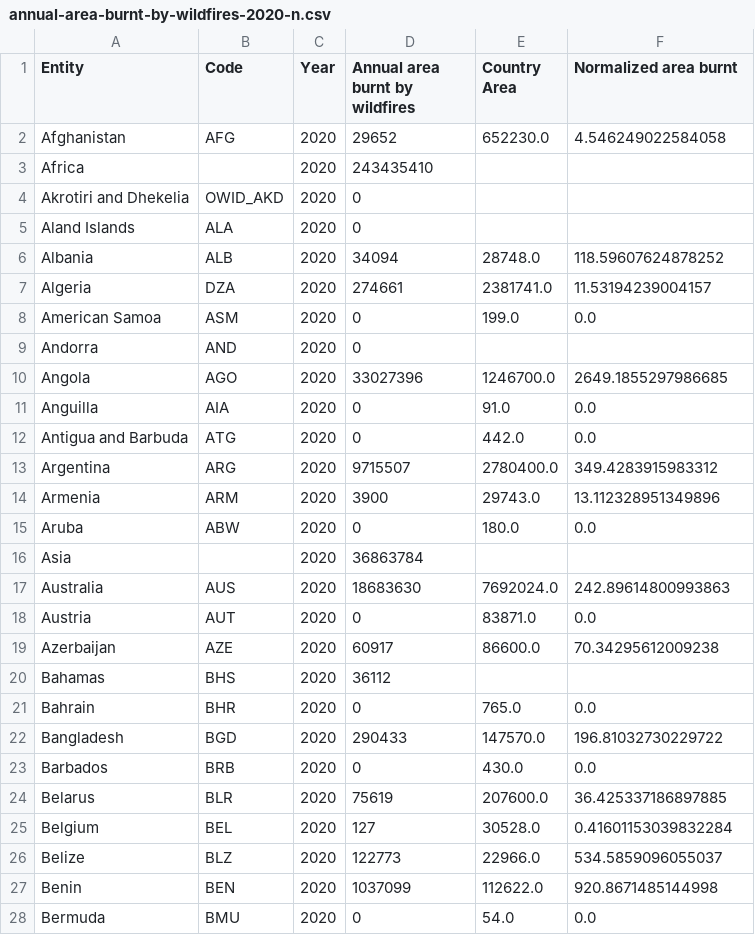
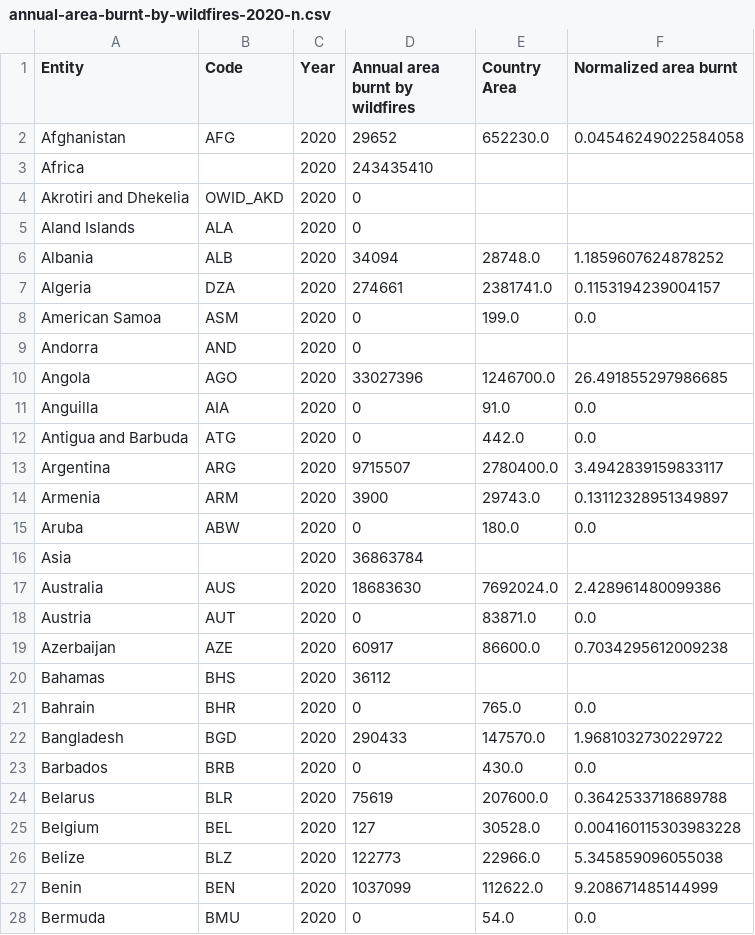
Before and after one commit to Spxctator/spxctator.github.io, a CSV file: .data/annual-area-burnt-by-wildfires-2020-n.csv, drawn as a sheet; only a part is shown; the diff covers the shown part only.

```diff
--- a/.data/annual-area-burnt-by-wildfires-2020-n.csv
+++ b/.data/annual-area-burnt-by-wildfires-2020-n.csv
@@ -1,3 +1,3 @@
 Entity,Code,Year,Annual area burnt by wildfires,Country Area,Normalized area burnt
-Afghanistan,AFG,2020,29652,652230.0,4.546249022584058
+Afghanistan,AFG,2020,29652,652230.0,0.04546249022584058
 Africa,,2020,243435410,,
@@ -5,24 +5,24 @@ Akrotiri and Dhekelia,OWID_AKD,2020,0,,
 Aland Islands,ALA,2020,0,,
-Albania,ALB,2020,34094,28748.0,118.59607624878252
-Algeria,DZA,2020,274661,2381741.0,11.53194239004157
+Albania,ALB,2020,34094,28748.0,1.1859607624878252
+Algeria,DZA,2020,274661,2381741.0,0.1153194239004157
 American Samoa,ASM,2020,0,199.0,0.0
 Andorra,AND,2020,0,,
-Angola,AGO,2020,33027396,1246700.0,2649.1855297986685
+Angola,AGO,2020,33027396,1246700.0,26.491855297986685
 Anguilla,AIA,2020,0,91.0,0.0
 Antigua and Barbuda,ATG,2020,0,442.0,0.0
-Argentina,ARG,2020,9715507,2780400.0,349.4283915983312
-Armenia,ARM,2020,3900,29743.0,13.112328951349896
+Argentina,ARG,2020,9715507,2780400.0,3.4942839159833117
+Armenia,ARM,2020,3900,29743.0,0.13112328951349897
 Aruba,ABW,2020,0,180.0,0.0
 Asia,,2020,36863784,,
-Australia,AUS,2020,18683630,7692024.0,242.89614800993863
+Australia,AUS,2020,18683630,7692024.0,2.428961480099386
 Austria,AUT,2020,0,83871.0,0.0
-Azerbaijan,AZE,2020,60917,86600.0,70.34295612009238
+Azerbaijan,AZE,2020,60917,86600.0,0.7034295612009238
 Bahamas,BHS,2020,36112,,
 Bahrain,BHR,2020,0,765.0,0.0
-Bangladesh,BGD,2020,290433,147570.0,196.81032730229722
+Bangladesh,BGD,2020,290433,147570.0,1.9681032730229722
 Barbados,BRB,2020,0,430.0,0.0
-Belarus,BLR,2020,75619,207600.0,36.425337186897885
-Belgium,BEL,2020,127,30528.0,0.41601153039832284
-Belize,BLZ,2020,122773,22966.0,534.5859096055037
-Benin,BEN,2020,1037099,112622.0,920.8671485144998
+Belarus,BLR,2020,75619,207600.0,0.3642533718689788
+Belgium,BEL,2020,127,30528.0,0.004160115303983228
+Belize,BLZ,2020,122773,22966.0,5.345859096055038
+Benin,BEN,2020,1037099,112622.0,9.208671485144999
 Bermuda,BMU,2020,0,54.0,0.0
```
Also changed, not shown: 158 edited cells elsewhere in this file, 2 other files.
